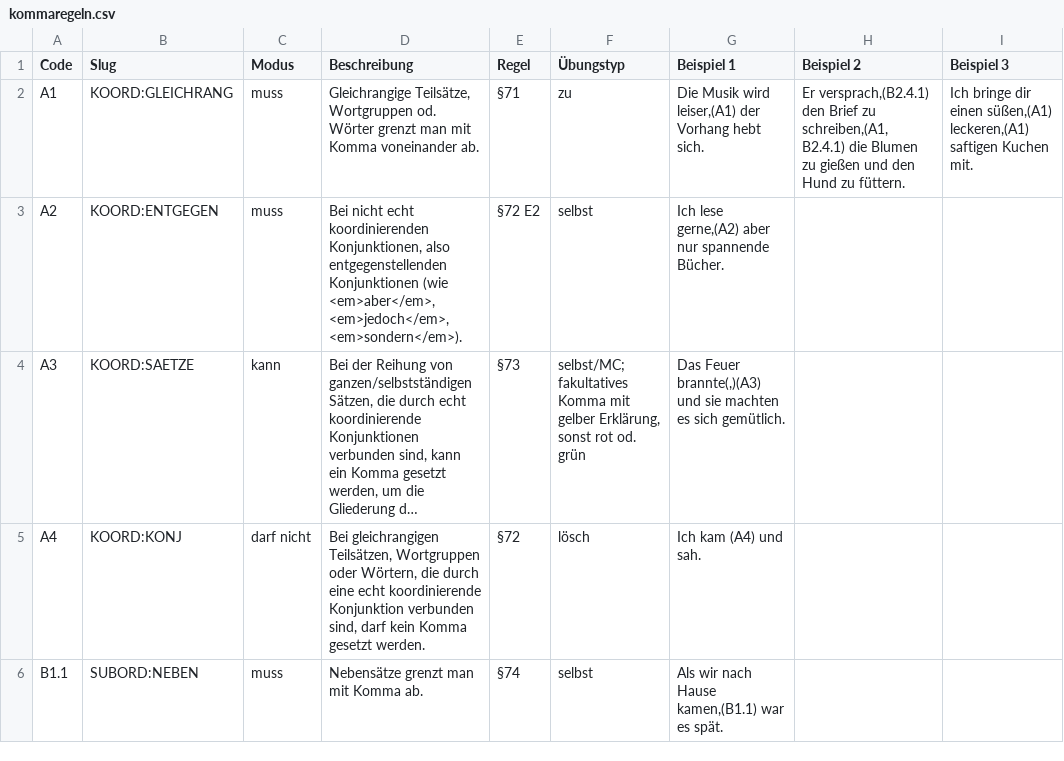
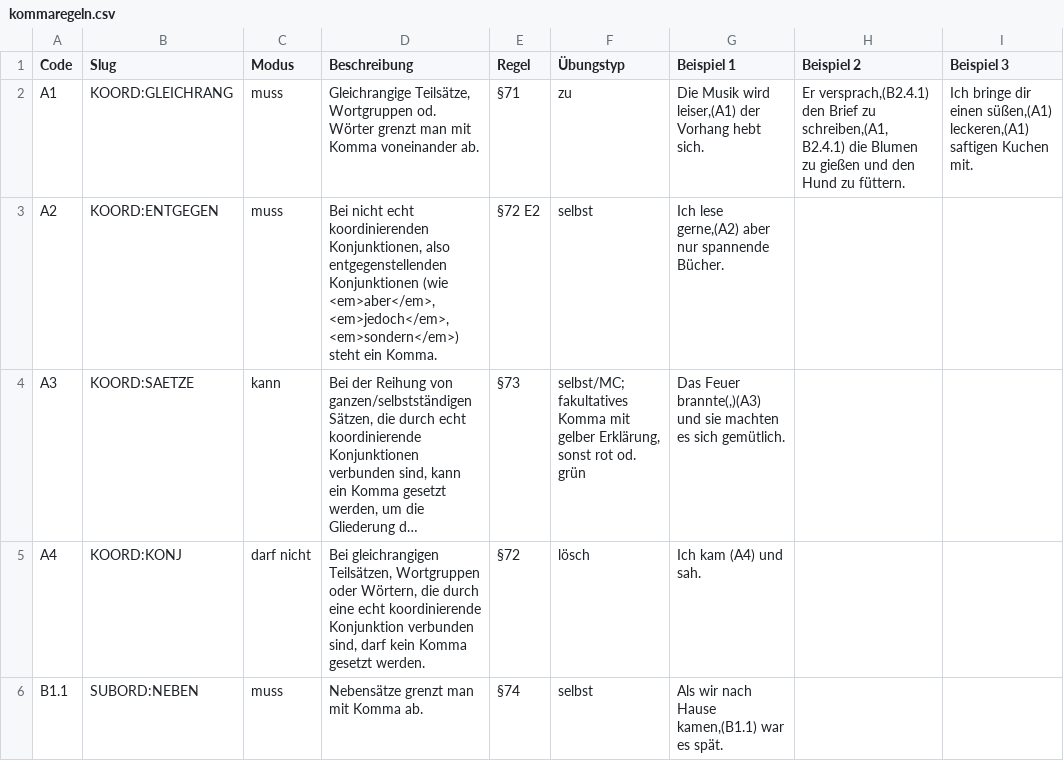
Before and after one commit to tthelen/interpunct, a CSV file: kommaregeln.csv, drawn as a sheet; only a part is shown; long unchanged cells end in …; the diff names each change by its address in the sheet, - before the commit and + after, or states it on an @@ line.

```diff
--- a/kommaregeln.csv
+++ b/kommaregeln.csv
-D3 (Beschreibung): …<em>aber</em>, <em>jedoch</em>, <em>sondern</em>).
+D3 (Beschreibung): …<em>aber</em>, <em>jedoch</em>, <em>sondern</em>) steht ein Komma.
```
Also changed, not shown: 30 other files.
